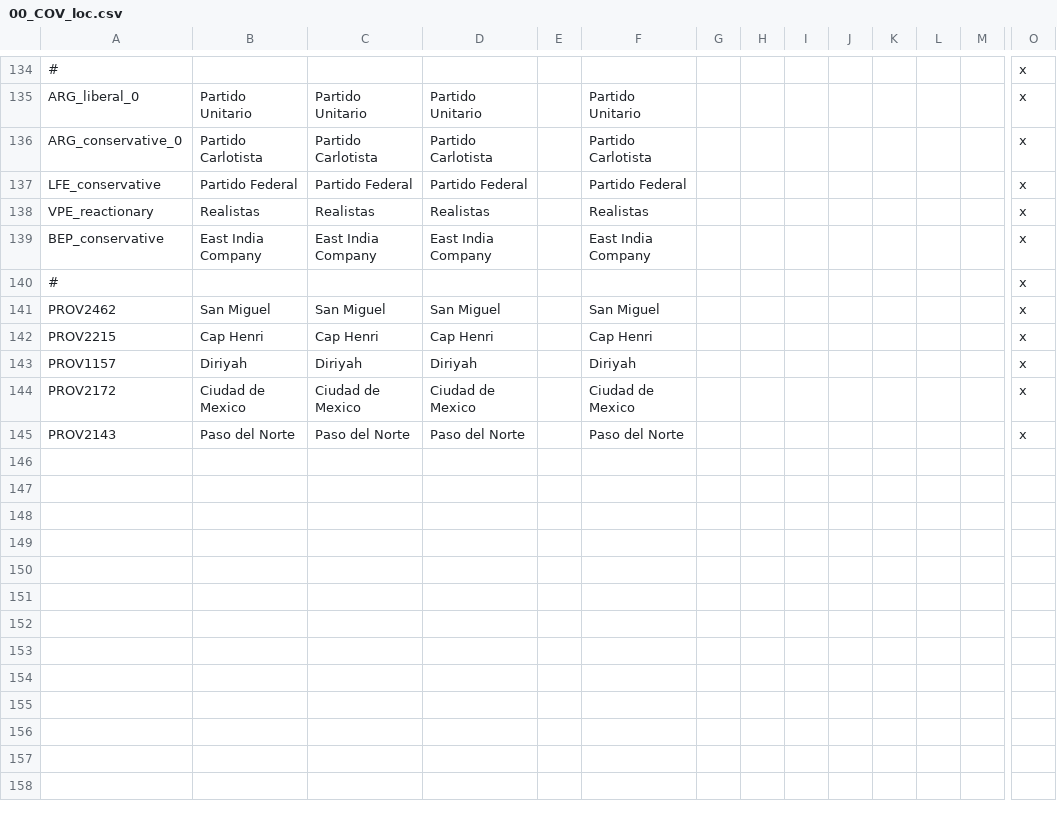
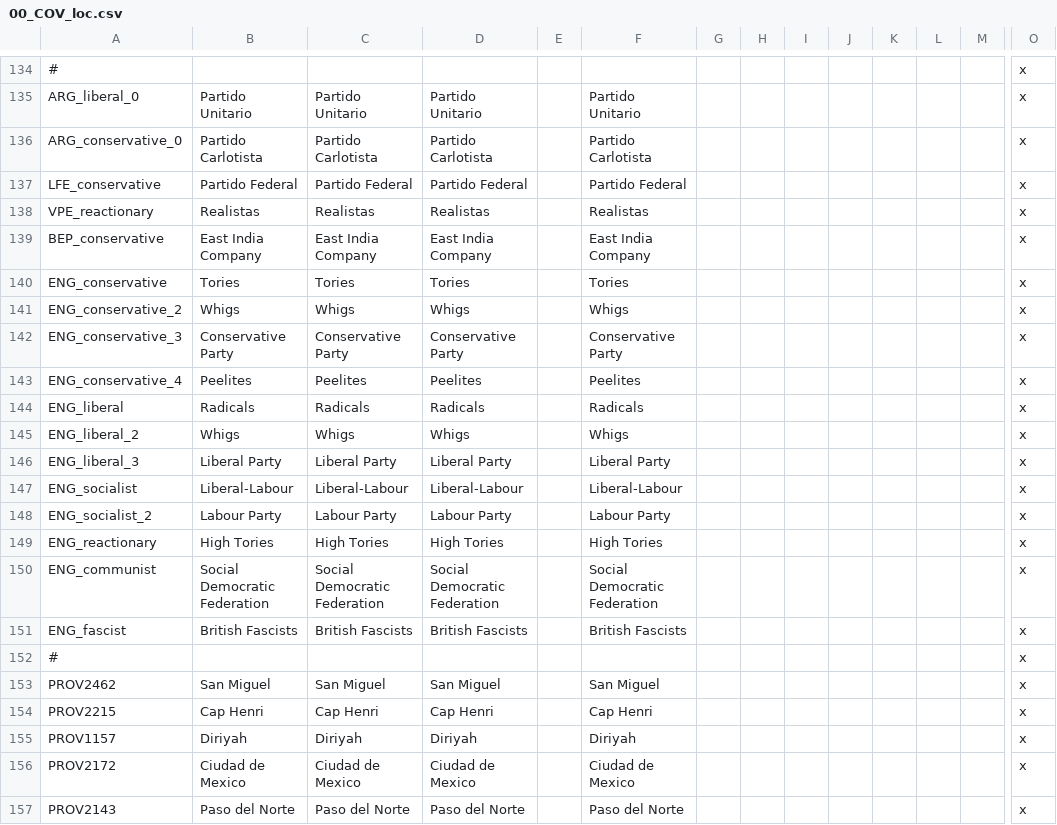
Before and after one commit to Proffan25/COVmod, a CSV file: localisation/00_COV_loc.csv, drawn as a sheet; only a part is shown, gaps mark what is left out; rows hold the shown columns only; the diff names each change by its address in the sheet, - before the commit and + after, or states it on an @@ line.

Commit message:
British parties

```diff
--- a/localisation/00_COV_loc.csv
+++ b/localisation/00_COV_loc.csv
+row 140: ENG_conservative | Tories | Tories | Tories |  | Tories |  |  |  |  |  |  |  | x
+row 141: ENG_conservative_2 | Whigs | Whigs | Whigs |  | Whigs |  |  |  |  |  |  |  | x
+row 142: ENG_conservative_3 | Conservative Party | Conservative Party | Conservative Party |  | Conservative Party |  |  |  |  |  |  |  | x
+row 143: ENG_conservative_4 | Peelites | Peelites | Peelites |  | Peelites |  |  |  |  |  |  |  | x
+row 144: ENG_liberal | Radicals | Radicals | Radicals |  | Radicals |  |  |  |  |  |  |  | x
+row 145: ENG_liberal_2 | Whigs | Whigs | Whigs |  | Whigs |  |  |  |  |  |  |  | x
+row 146: ENG_liberal_3 | Liberal Party | Liberal Party | Liberal Party |  | Liberal Party |  |  |  |  |  |  |  | x
+row 147: ENG_socialist | Liberal-Labour | Liberal-Labour | Liberal-Labour |  | Liberal-Labour |  |  |  |  |  |  |  | x
+row 148: ENG_socialist_2 | Labour Party | Labour Party | Labour Party |  | Labour Party |  |  |  |  |  |  |  | x
+row 149: ENG_reactionary | High Tories | High Tories | High Tories |  | High Tories |  |  |  |  |  |  |  | x
+row 150: ENG_communist | Social Democratic Federation | Social Democratic Federation | Social Democratic Federation |  | Social Democratic Federation |  |  |  |  |  |  |  | x
+row 151: ENG_fascist | British Fascists | British Fascists | British Fascists |  | British Fascists |  |  |  |  |  |  |  | x
```
Also changed, not shown: 3 other files.
